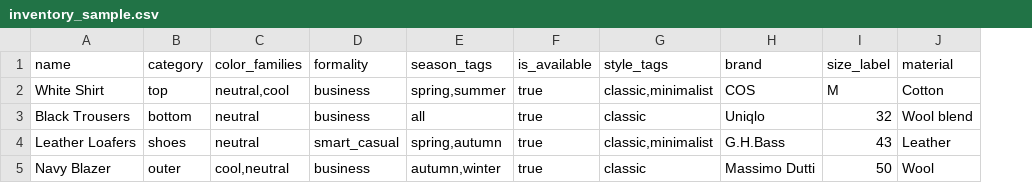
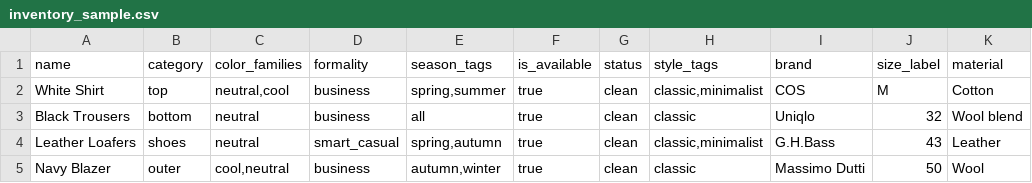
Before and after one commit to lina767/multi-agent-wardrobe, a CSV file: backend/data/inventory_sample.csv, drawn as a sheet; only a part is shown; the diff names each change by its address in the sheet, - before the commit and + after, or states it on an @@ line.

```diff
--- a/backend/data/inventory_sample.csv
+++ b/backend/data/inventory_sample.csv
+column G (status), rows 2-5: all clean
```
Also changed, not shown: 17 other files.
